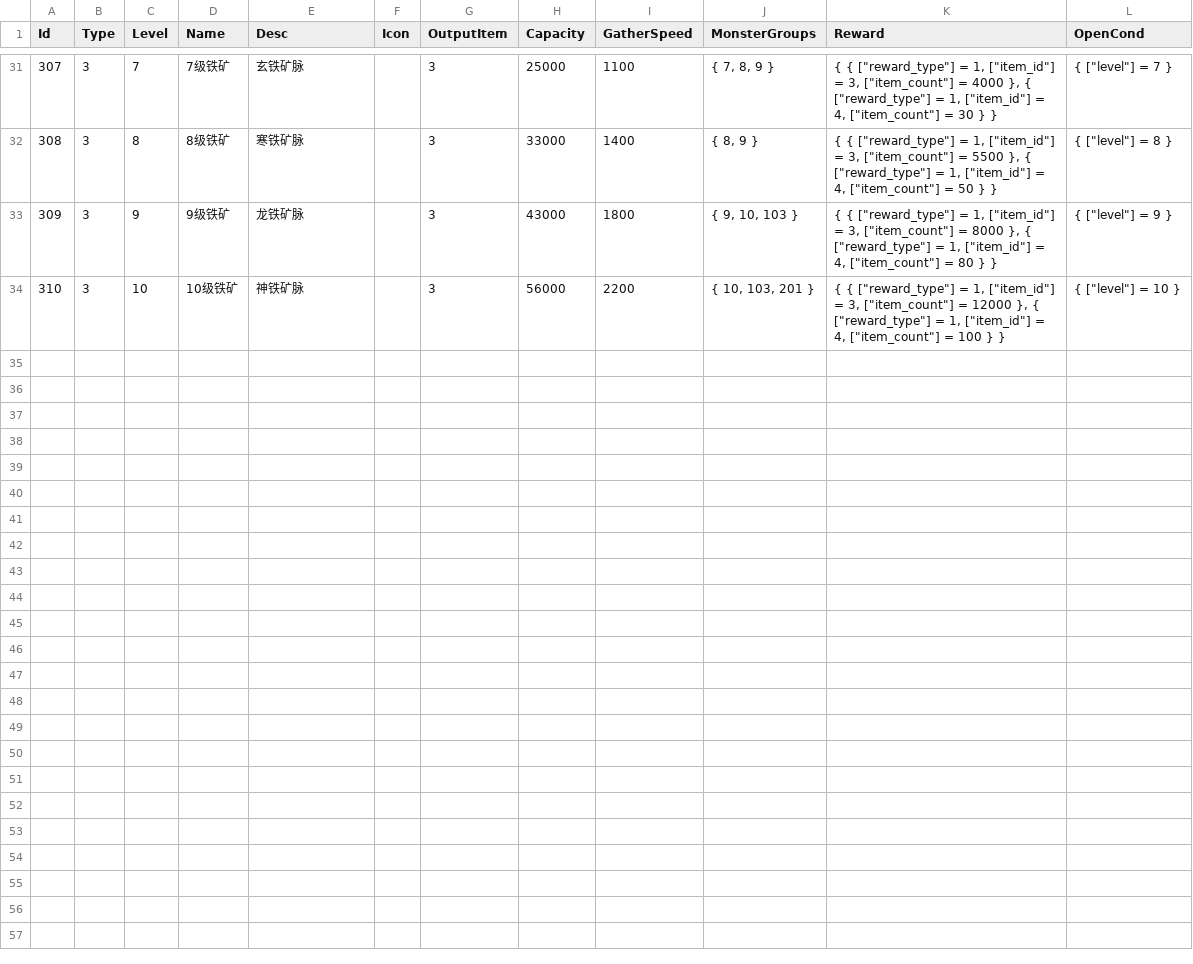
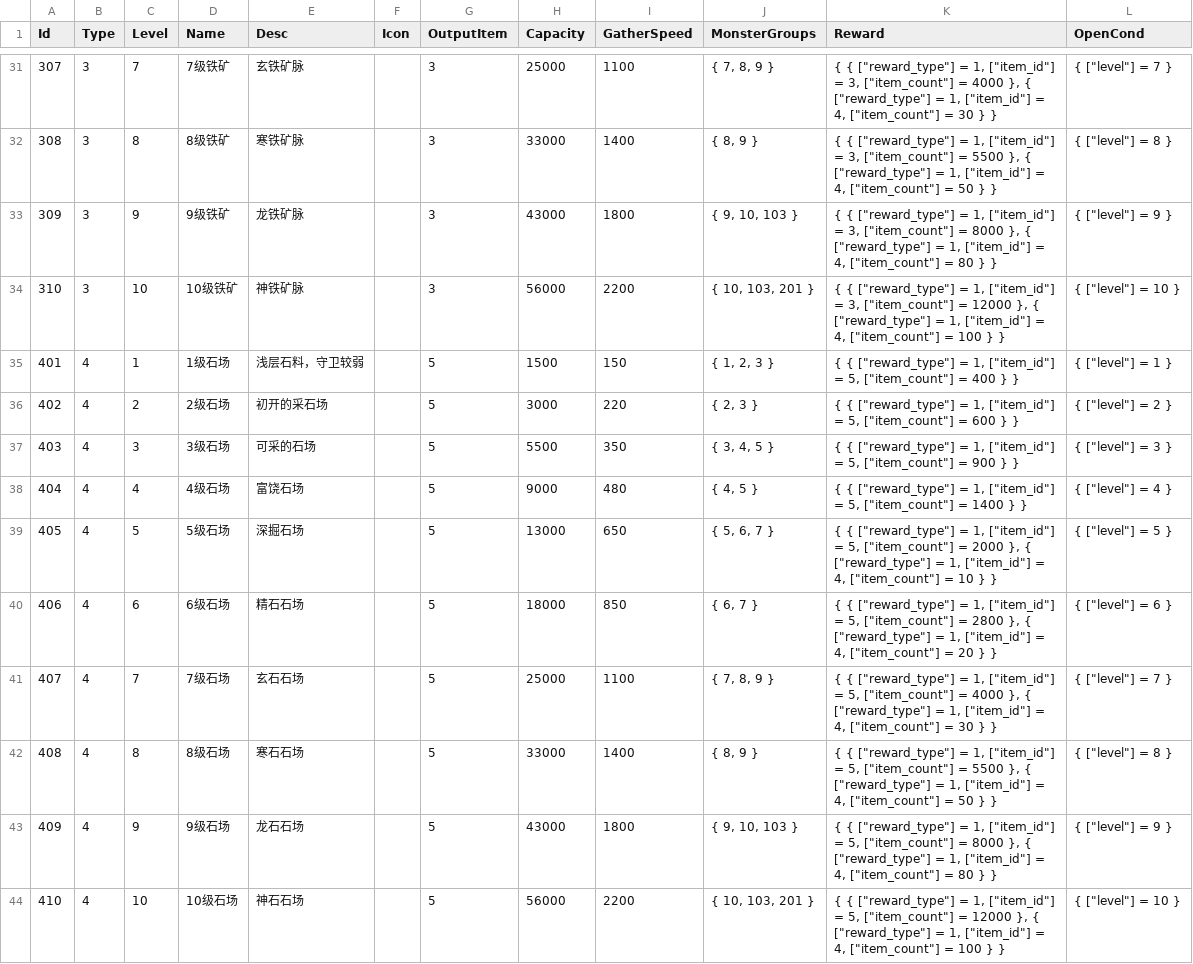
Before and after one commit to literwave/game_common, a TSV file: tsv/ResLand.tsv, drawn as a sheet; only a part is shown, gaps mark what is left out; the diff names each change by its address in the sheet, - before the commit and + after, or states it on an @@ line.

Commit message:
Enhance resource management by introducing stone as a new resource type, updating building details and levels to include stone costs, and adding configurations for stone quarries. Adjusted JSON and Lua files to reflect these changes, ensuring consistency across resource definitions and enhancing gameplay mechanics.

```diff
--- a/tsv/ResLand.tsv
+++ b/tsv/ResLand.tsv
+row 35: 401 | 4 | 1 | 1级石场 | 浅层石料，守卫较弱 |  | 5 | 1500 | 150 | { 1, 2, 3 } | { { ["reward_type"] = 1, ["item_id"] = 5, ["item_count"] = 400 } } | { ["level"] = 1 }
+row 36: 402 | 4 | 2 | 2级石场 | 初开的采石场 |  | 5 | 3000 | 220 | { 2, 3 } | { { ["reward_type"] = 1, ["item_id"] = 5, ["item_count"] = 600 } } | { ["level"] = 2 }
+row 37: 403 | 4 | 3 | 3级石场 | 可采的石场 |  | 5 | 5500 | 350 | { 3, 4, 5 } | { { ["reward_type"] = 1, ["item_id"] = 5, ["item_count"] = 900 } } | { ["level"] = 3 }
+row 38: 404 | 4 | 4 | 4级石场 | 富饶石场 |  | 5 | 9000 | 480 | { 4, 5 } | { { ["reward_type"] = 1, ["item_id"] = 5, ["item_count"] = 1400 } } | { ["level"] = 4 }
+row 39: 405 | 4 | 5 | 5级石场 | 深掘石场 |  | 5 | 13000 | 650 | { 5, 6, 7 } | { { ["reward_type"] = 1, ["item_id"] = 5, ["item_count"] = 2000 }, { ["reward_type"] = 1, ["item_id"] = 4, ["item_count"] = 10 } } | { ["level"] = 5 }
+row 40: 406 | 4 | 6 | 6级石场 | 精石石场 |  | 5 | 18000 | 850 | { 6, 7 } | { { ["reward_type"] = 1, ["item_id"] = 5, ["item_count"] = 2800 }, { ["reward_type"] = 1, ["item_id"] = 4, ["item_count"] = 20 } } | { ["level"] = 6 }
+row 41: 407 | 4 | 7 | 7级石场 | 玄石石场 |  | 5 | 25000 | 1100 | { 7, 8, 9 } | { { ["reward_type"] = 1, ["item_id"] = 5, ["item_count"] = 4000 }, { ["reward_type"] = 1, ["item_id"] = 4, ["item_count"] = 30 } } | { ["level"] = 7 }
+row 42: 408 | 4 | 8 | 8级石场 | 寒石石场 |  | 5 | 33000 | 1400 | { 8, 9 } | { { ["reward_type"] = 1, ["item_id"] = 5, ["item_count"] = 5500 }, { ["reward_type"] = 1, ["item_id"] = 4, ["item_count"] = 50 } } | { ["level"] = 8 }
+row 43: 409 | 4 | 9 | 9级石场 | 龙石石场 |  | 5 | 43000 | 1800 | { 9, 10, 103 } | { { ["reward_type"] = 1, ["item_id"] = 5, ["item_count"] = 8000 }, { ["reward_type"] = 1, ["item_id"] = 4, ["item_count"] = 80 } } | { ["level"] = 9 }
+row 44: 410 | 4 | 10 | 10级石场 | 神石石场 |  | 5 | 56000 | 2200 | { 10, 103, 201 } | { { ["reward_type"] = 1, ["item_id"] = 5, ["item_count"] = 12000 }, { ["reward_type"] = 1, ["item_id"] = 4, ["item_count"] = 100 } } | { ["level"] = 10 }
```
Also changed, not shown: tsv/Activity.tsv, tsv/BuildingDetail.tsv, 26 other files.
